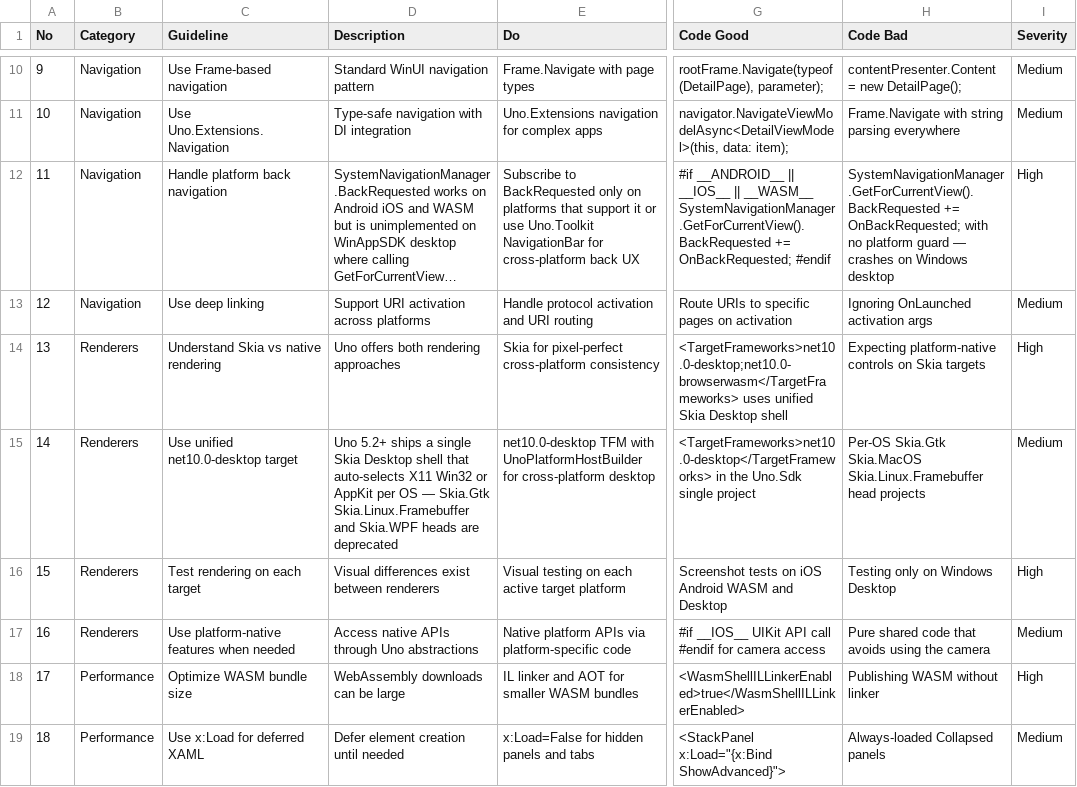
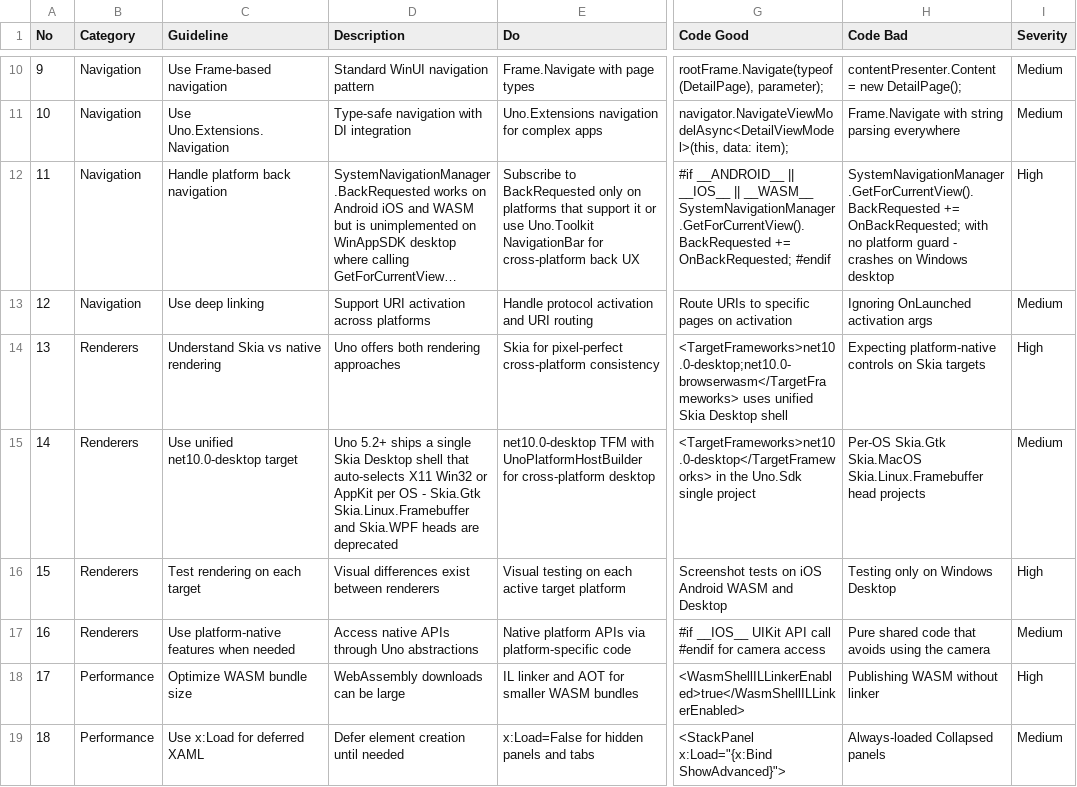
Before and after one commit to amiayon8/huddle, a CSV file: .agents/skills/ui-ux-pro-max/data/stacks/uno.csv, drawn as a sheet; only a part is shown, gaps mark what is left out; long unchanged cells end in …; the diff covers the shown part only; the diff names each change by its address in the sheet, - before the commit and + after, or states it on an @@ line.

```diff
--- a/.agents/skills/ui-ux-pro-max/data/stacks/uno.csv
+++ b/.agents/skills/ui-ux-pro-max/data/stacks/uno.csv
-H12 (Code Bad): …platform guard — crashes on…
+H12 (Code Bad): …platform guard - crashes on…
-D15 (Description): …per OS — Skia.Gtk Skia.Linux.Framebuffer…
+D15 (Description): …per OS - Skia.Gtk Skia.Linux.Framebuffer…
```
Also changed, not shown: 17 edited cells elsewhere in this file, .agents/skills/ui-ux-pro-max/data/stacks/nuxt-ui.csv, .agents/skills/ui-ux-pro-max/data/stacks/threejs.csv, 48 other files.
